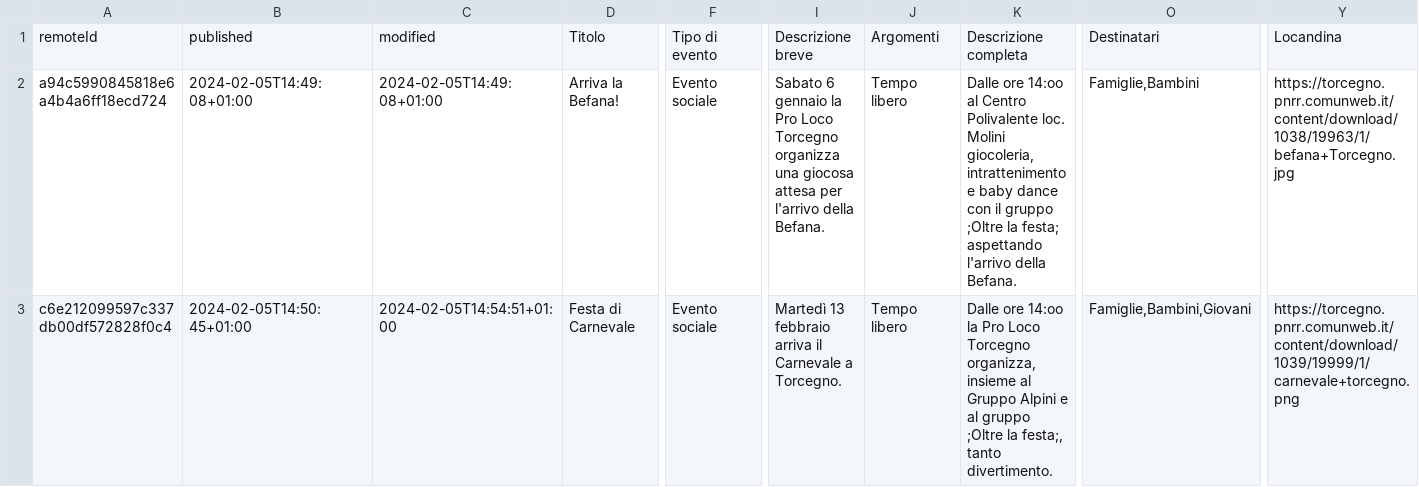
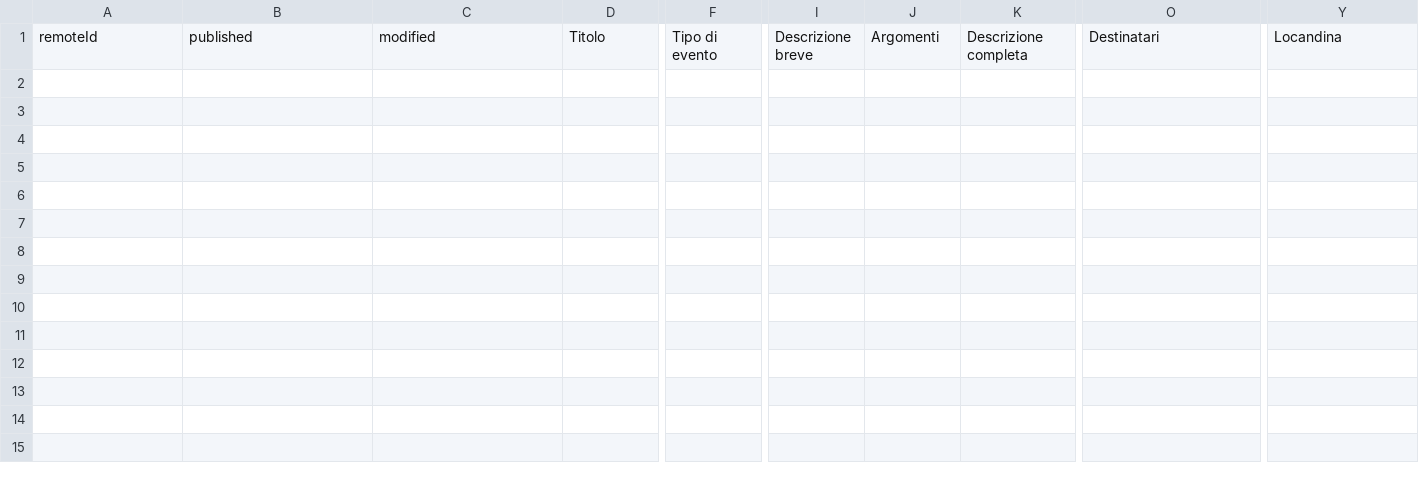
Before and after one commit to bolognapietro/KnowledgeGraphEngineering_iTelos-Project, a CSV file: Phase 2 - Information Gathering/data/cleaned/dati.trentino.it/csv/Torcegno.csv, drawn as a sheet; only a part is shown, gaps mark what is left out; rows hold the shown columns only; the diff covers the shown part only; the diff names each change by its address in the sheet, - before the commit and + after, or states it on an @@ line.

```diff
--- a/Phase 2 - Information Gathering/data/cleaned/dati.trentino.it/csv/Torcegno.csv
+++ b/Phase 2 - Information Gathering/data/cleaned/dati.trentino.it/csv/Torcegno.csv
-row 2: a94c5990845818e6a4b4a6ff18ecd724 | 2024-02-05T14:49:08+01:00 | 2024-02-05T14:49:08+01:00 | Arriva la Befana! | Evento sociale | Sabato 6 gennaio la Pro Loco Torcegno organizza una giocosa attesa per l'arrivo della Befana. | Tempo libero | Dalle ore 14:oo al Centro Polivalente loc. Molini giocoleria, intrattenimento e baby dance con il gruppo ;Oltre la festa; aspettando l'arrivo della Befana. | Famiglie,Bambini | https://torcegno.pnrr.comunweb.it/content/download/1038/19963/1/befana+Torcegno.jpg
-row 3: c6e212099597c337db00df572828f0c4 | 2024-02-05T14:50:45+01:00 | 2024-02-05T14:54:51+01:00 | Festa di Carnevale | Evento sociale | Martedì 13 febbraio arriva il Carnevale a Torcegno. | Tempo libero | Dalle ore 14:oo la Pro Loco Torcegno organizza, insieme al Gruppo Alpini e al gruppo ;Oltre la festa;, tanto divertimento. | Famiglie,Bambini,Giovani | https://torcegno.pnrr.comunweb.it/content/download/1039/19999/1/carnevale+torcegno.png
```
Also changed, not shown: 4 removed rows elsewhere in this file, Phase 2 - Information Gathering/data/cleaned/dati.trentino.it/csv/Comunit Rotaliana-Knigsberg.csv, Phase 2 - Information Gathering/data/cleaned/dati.trentino.it/csv/Pomarolo.csv, 51 other files.
